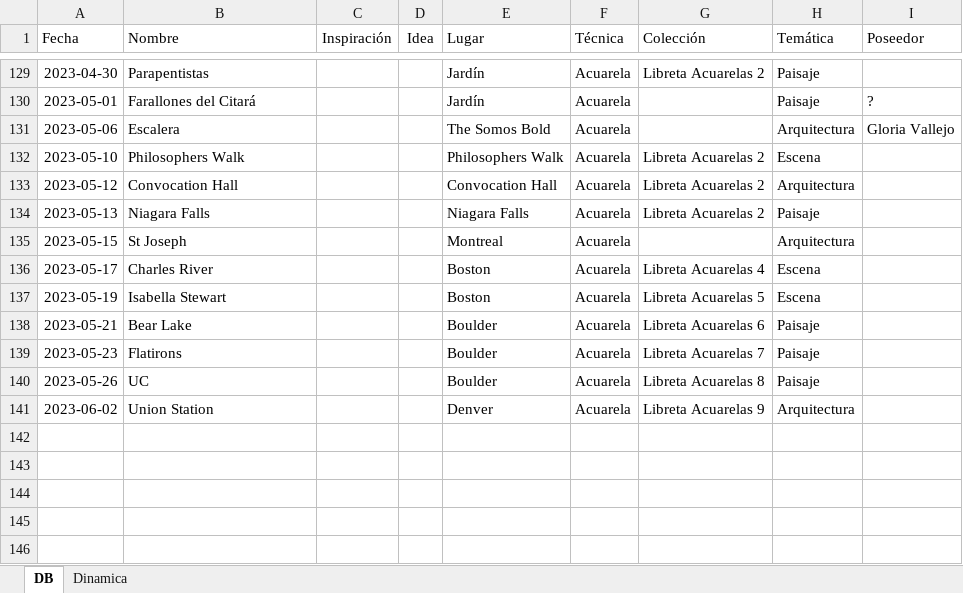
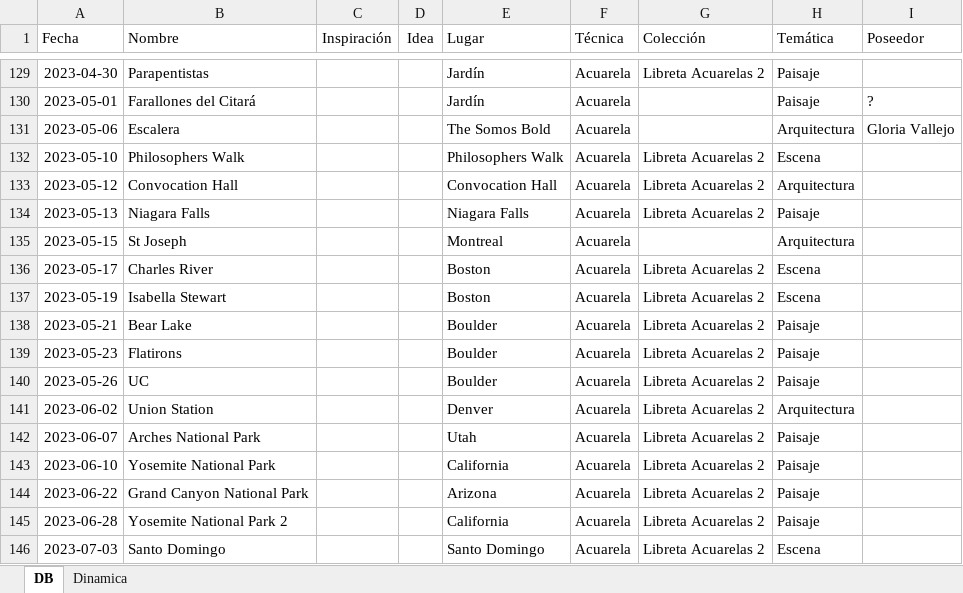
Before and after one commit to AgustinVallejo/AgustinVallejo.github.io, an Excel workbook: assets/art/art.xlsx, sheet DB, drawn as a sheet; only a part is shown, gaps mark what is left out; values as stored, in another font and other column widths than the file's, no borders; conditional formats and table styles not drawn; the diff names each change by its address in the sheet, - before the commit and + after, or states it on an @@ line.

```diff
--- a/assets/art/art.xlsx (sheet DB)
+++ b/assets/art/art.xlsx (sheet DB)
-G136 (Colección): Libreta Acuarelas 4
+G136 (Colección): Libreta Acuarelas 2
-G137 (Colección): Libreta Acuarelas 5
+G137 (Colección): Libreta Acuarelas 2
-G138 (Colección): Libreta Acuarelas 6
+G138 (Colección): Libreta Acuarelas 2
-G139 (Colección): Libreta Acuarelas 7
+G139 (Colección): Libreta Acuarelas 2
-G140 (Colección): Libreta Acuarelas 8
+G140 (Colección): Libreta Acuarelas 2
-G141 (Colección): Libreta Acuarelas 9
+G141 (Colección): Libreta Acuarelas 2
+row 142: 2023-06-07 | Arches National Park |  |  | Utah | Acuarela | Libreta Acuarelas 2 | Paisaje
+row 143: 2023-06-10 | Yosemite National Park |  |  | California | Acuarela | Libreta Acuarelas 2 | Paisaje
+row 144: 2023-06-22 | Grand Canyon National Park |  |  | Arizona | Acuarela | Libreta Acuarelas 2 | Paisaje
+row 145: 2023-06-28 | Yosemite National Park 2 |  |  | California | Acuarela | Libreta Acuarelas 2 | Paisaje
+row 146: 2023-07-03 | Santo Domingo |  |  | Santo Domingo | Acuarela | Libreta Acuarelas 2 | Escena
```
Also changed, not shown: 7 other files.
